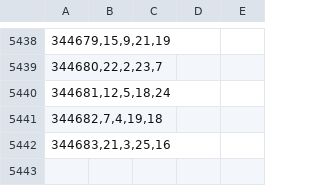
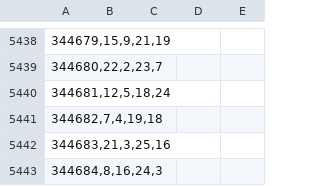
Before and after one commit to Beduin82/Lolka, a CSV file: data.csv, drawn as a sheet; only a part is shown, gaps mark what is left out.

Commit message:
add 344684

```diff
--- a/data.csv
+++ b/data.csv
@@ -5442 +5442,2 @@
 344683,21,3,25,16
+344684,8,16,24,3
```
